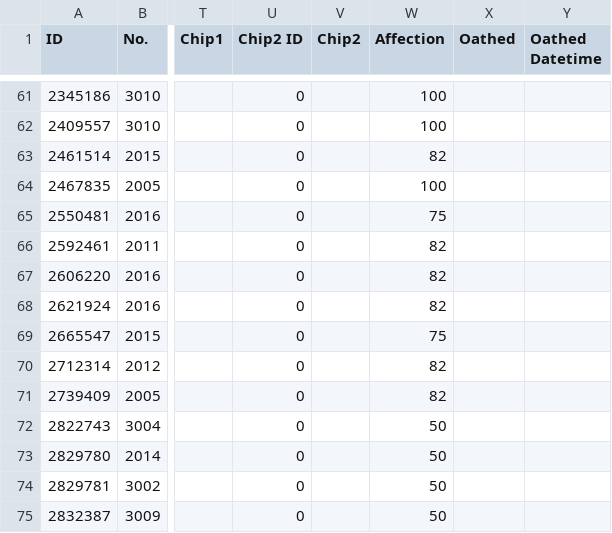
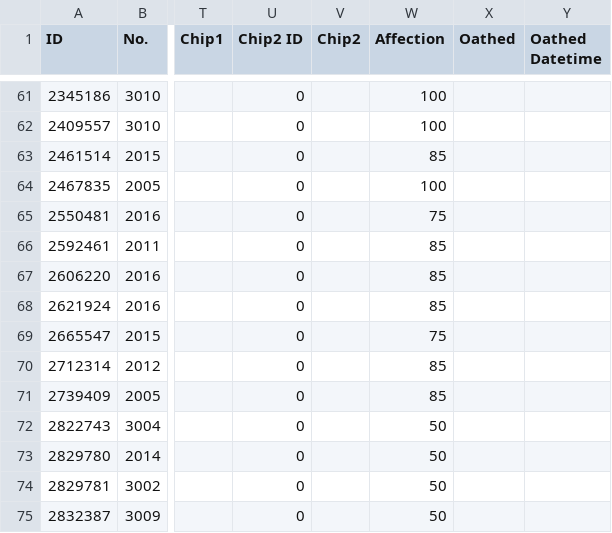
Before and after one commit to randomqwerty/randomqwerty_gfl, a CSV file: Randomqwerty_562858_coalition_info.csv, drawn as a sheet; only a part is shown, gaps mark what is left out; the diff names each change by its address in the sheet, - before the commit and + after, or states it on an @@ line.

```diff
--- a/Randomqwerty_562858_coalition_info.csv
+++ b/Randomqwerty_562858_coalition_info.csv
-W63 (Affection): 82
+W63 (Affection): 85
-W66:W68 (Affection): 82
+W66:W68 (Affection): 85
-W70:W71 (Affection): 82
+W70:W71 (Affection): 85
```
Also changed, not shown: Randomqwerty_562858_doll_info.csv, Randomqwerty_562858_equip_info.csv, 4 other files.
